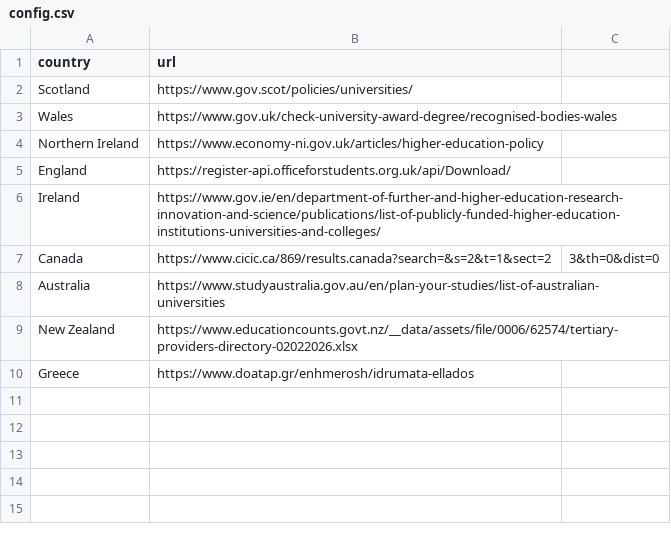
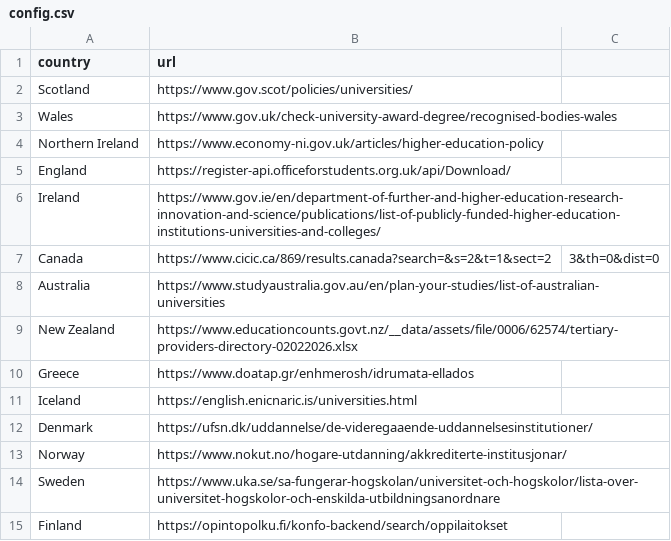
Before and after one commit to harshavardhanreddyvannela/UniExplorer, a CSV file: config.csv, drawn as a sheet.

```diff
--- a/config.csv
+++ b/config.csv
@@ -10 +10,6 @@ New Zealand,https://www.educationcounts.govt.nz/__data/assets/file/0006/62574/te
 Greece,https://www.doatap.gr/enhmerosh/idrumata-ellados
+Iceland,https://english.enicnaric.is/universities.html
+Denmark,https://ufsn.dk/uddannelse/de-videregaaende-uddannelsesinstitutioner/
+Norway,https://www.nokut.no/hogare-utdanning/akkrediterte-institusjonar/
+Sweden,https://www.uka.se/sa-fungerar-hogskolan/universitet-och-hogskolor/lista-over-universitet-hogskolor-och-enskilda-utbildningsanordnare
+Finland,https://opintopolku.fi/konfo-backend/search/oppilaitokset
```
Also changed, not shown: 16 other files.
